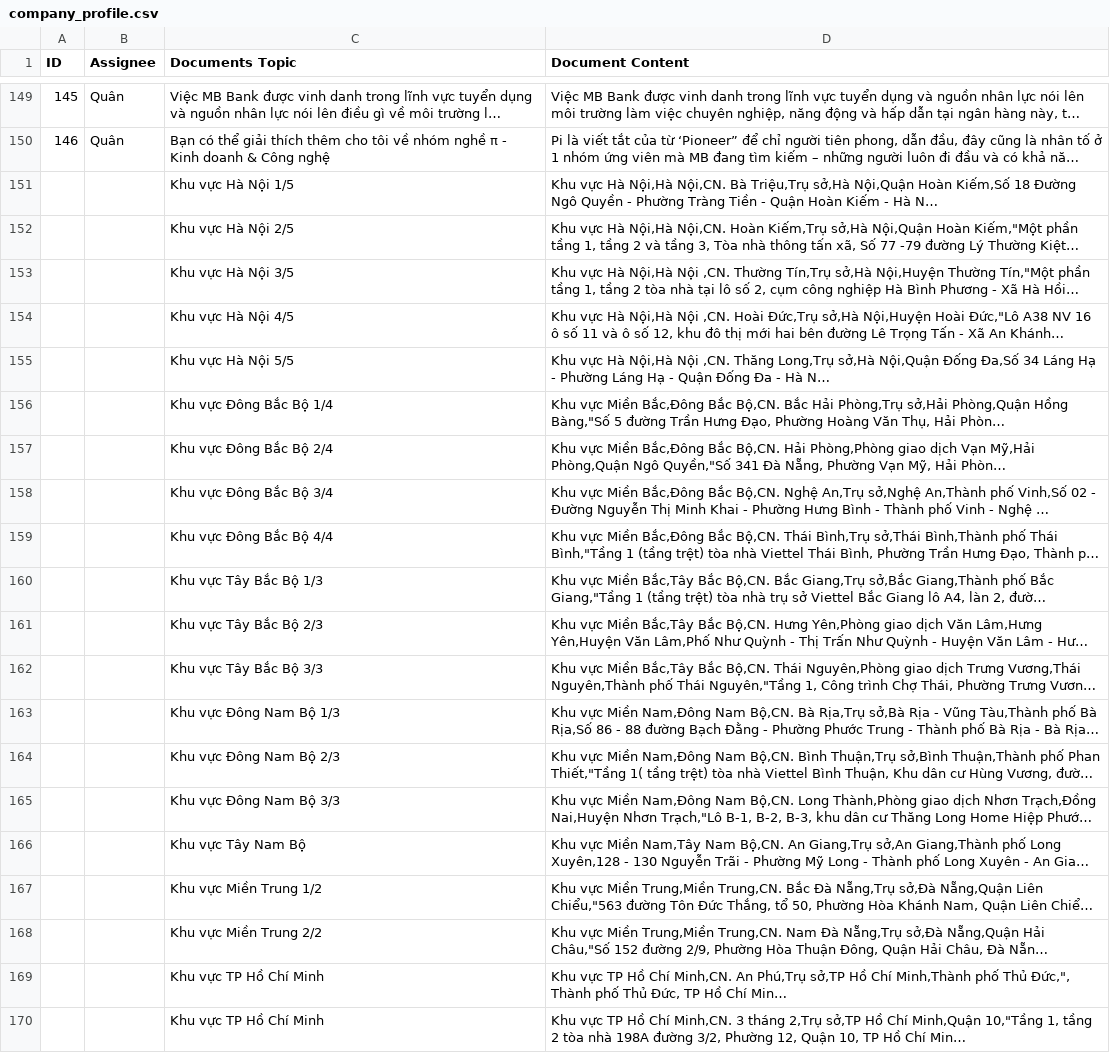
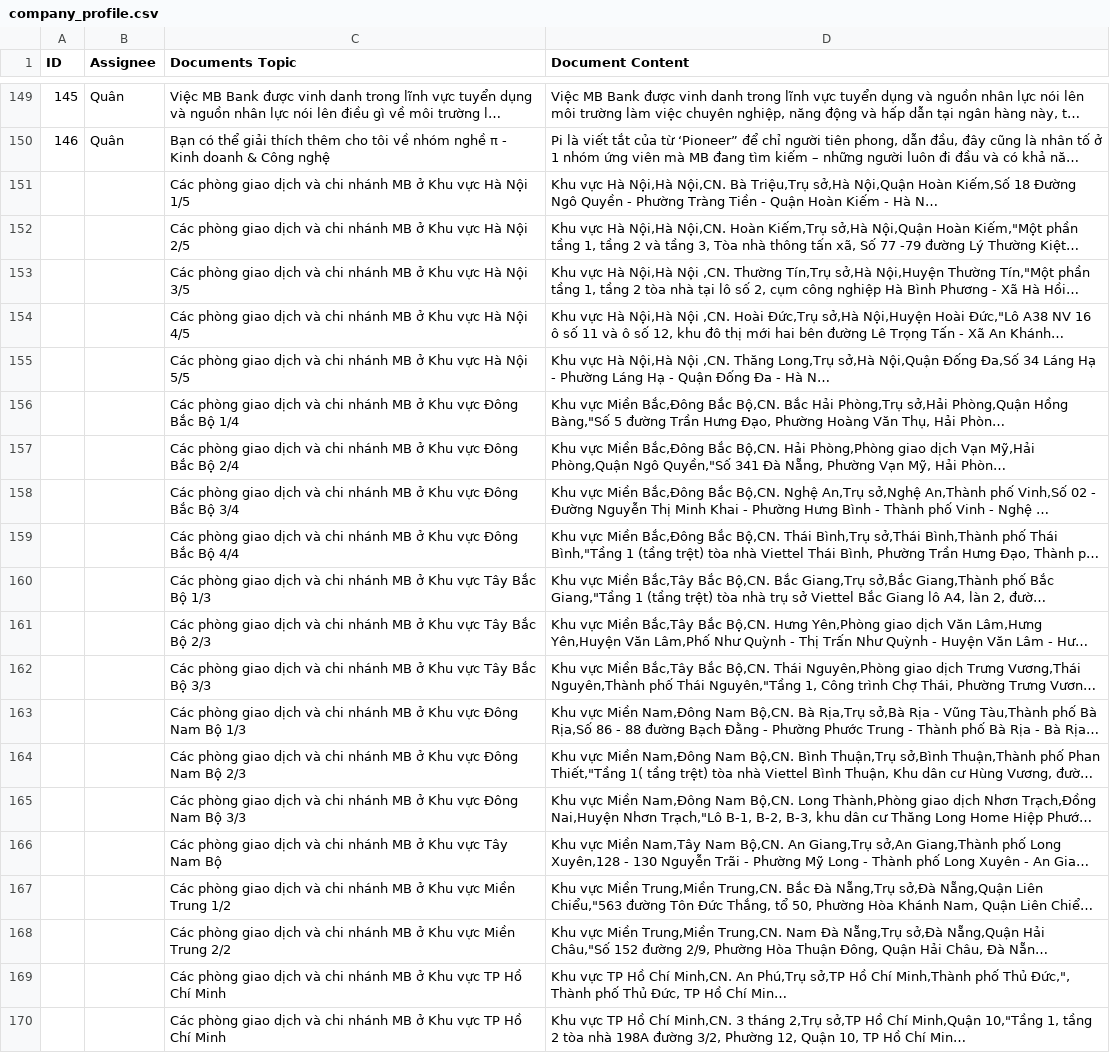
Before and after one commit to thanglq150188/libra-core, a CSV file: data/company_profile.csv, drawn as a sheet; only a part is shown, gaps mark what is left out; long unchanged cells end in …; the diff names each change by its address in the sheet, - before the commit and + after, or states it on an @@ line.

Commit message:
adding data to vector db

```diff
--- a/data/company_profile.csv
+++ b/data/company_profile.csv
-C151 (Documents Topic): Khu vực Hà Nội 1/5
+C151 (Documents Topic): Các phòng giao dịch và chi nhánh MB ở Khu vực Hà Nội 1/5
-C152 (Documents Topic): Khu vực Hà Nội 2/5
+C152 (Documents Topic): Các phòng giao dịch và chi nhánh MB ở Khu vực Hà Nội 2/5
-C153 (Documents Topic): Khu vực Hà Nội 3/5
+C153 (Documents Topic): Các phòng giao dịch và chi nhánh MB ở Khu vực Hà Nội 3/5
-C154 (Documents Topic): Khu vực Hà Nội 4/5
+C154 (Documents Topic): Các phòng giao dịch và chi nhánh MB ở Khu vực Hà Nội 4/5
-C155 (Documents Topic): Khu vực Hà Nội 5/5
+C155 (Documents Topic): Các phòng giao dịch và chi nhánh MB ở Khu vực Hà Nội 5/5
-C156 (Documents Topic): Khu vực Đông Bắc Bộ 1/4
+C156 (Documents Topic): Các phòng giao dịch và chi nhánh MB ở Khu vực Đông Bắc Bộ 1/4
-C157 (Documents Topic): Khu vực Đông Bắc Bộ 2/4
+C157 (Documents Topic): Các phòng giao dịch và chi nhánh MB ở Khu vực Đông Bắc Bộ 2/4
-C158 (Documents Topic): Khu vực Đông Bắc Bộ 3/4
+C158 (Documents Topic): Các phòng giao dịch và chi nhánh MB ở Khu vực Đông Bắc Bộ 3/4
-C159 (Documents Topic): Khu vực Đông Bắc Bộ 4/4
+C159 (Documents Topic): Các phòng giao dịch và chi nhánh MB ở Khu vực Đông Bắc Bộ 4/4
-C160 (Documents Topic): Khu vực Tây Bắc Bộ 1/3
+C160 (Documents Topic): Các phòng giao dịch và chi nhánh MB ở Khu vực Tây Bắc Bộ 1/3
-C161 (Documents Topic): Khu vực Tây Bắc Bộ 2/3
+C161 (Documents Topic): Các phòng giao dịch và chi nhánh MB ở Khu vực Tây Bắc Bộ 2/3
-C162 (Documents Topic): Khu vực Tây Bắc Bộ 3/3
+C162 (Documents Topic): Các phòng giao dịch và chi nhánh MB ở Khu vực Tây Bắc Bộ 3/3
-C163 (Documents Topic): Khu vực Đông Nam Bộ 1/3
+C163 (Documents Topic): Các phòng giao dịch và chi nhánh MB ở Khu vực Đông Nam Bộ 1/3
-C164 (Documents Topic): Khu vực Đông Nam Bộ 2/3
+C164 (Documents Topic): Các phòng giao dịch và chi nhánh MB ở Khu vực Đông Nam Bộ 2/3
-C165 (Documents Topic): Khu vực Đông Nam Bộ 3/3
+C165 (Documents Topic): Các phòng giao dịch và chi nhánh MB ở Khu vực Đông Nam Bộ 3/3
-C166 (Documents Topic): Khu vực Tây Nam Bộ
+C166 (Documents Topic): Các phòng giao dịch và chi nhánh MB ở Khu vực Tây Nam Bộ
-C167 (Documents Topic): Khu vực Miền Trung 1/2
+C167 (Documents Topic): Các phòng giao dịch và chi nhánh MB ở Khu vực Miền Trung 1/2
-C168 (Documents Topic): Khu vực Miền Trung 2/2
+C168 (Documents Topic): Các phòng giao dịch và chi nhánh MB ở Khu vực Miền Trung 2/2
-C169:C170 (Documents Topic): Khu vực TP Hồ Chí Minh
+C169:C170 (Documents Topic): Các phòng giao dịch và chi nhánh MB ở Khu vực TP Hồ Chí Minh
```
Also changed, not shown: 8 other files.
